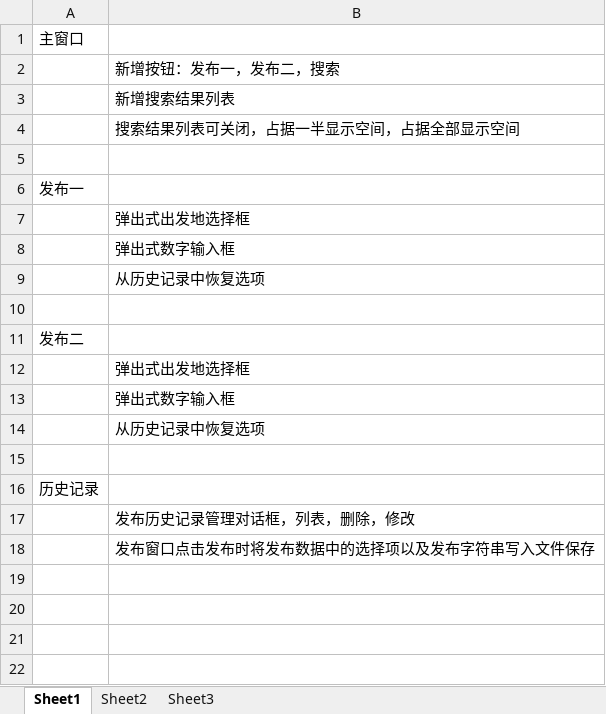
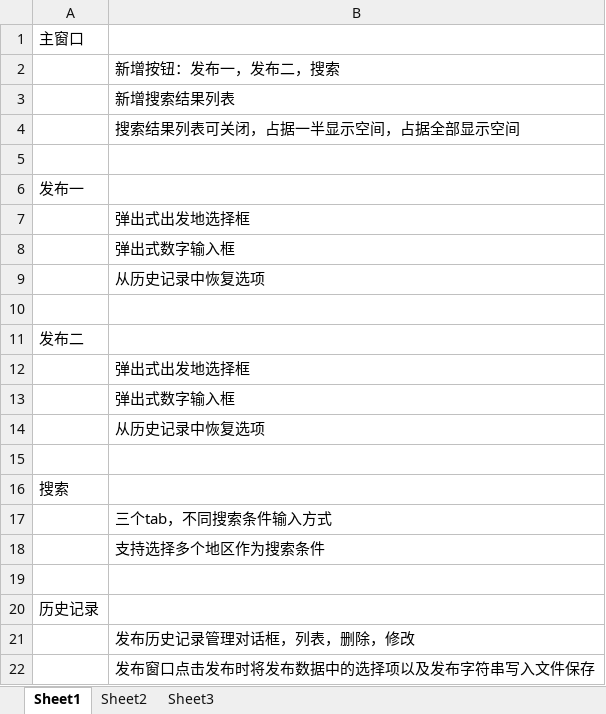
Before and after one commit to radtek/project4more, an Excel workbook: 560-modify/doc/features.xlsx, sheet Sheet1, drawn as a sheet; values as stored, in another font and other column widths than the file's, no borders; the diff names each change by its address in the sheet, - before the commit and + after, or states it on an @@ line.

```diff
--- a/560-modify/doc/features.xlsx (sheet Sheet1)
+++ b/560-modify/doc/features.xlsx (sheet Sheet1)
+row 16: 搜索
+row 17:  | 三个tab，不同搜索条件输入方式
+row 18:  | 支持选择多个地区作为搜索条件
+row 19: (empty)
```
